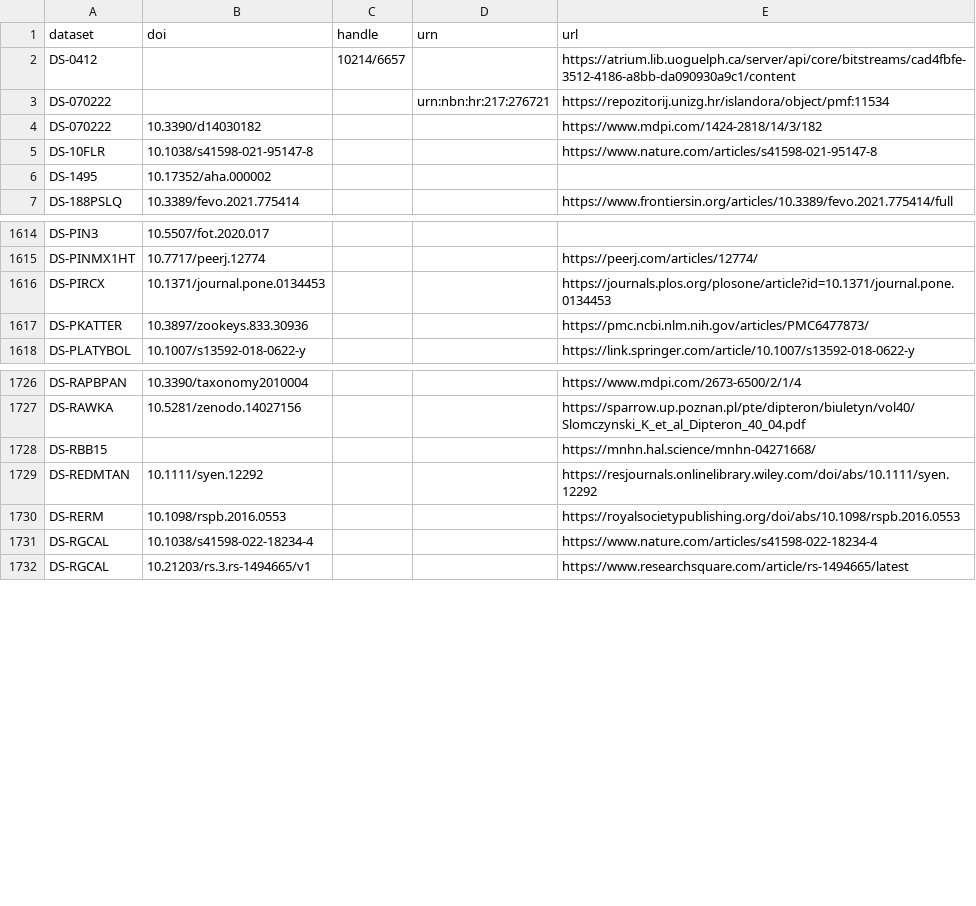
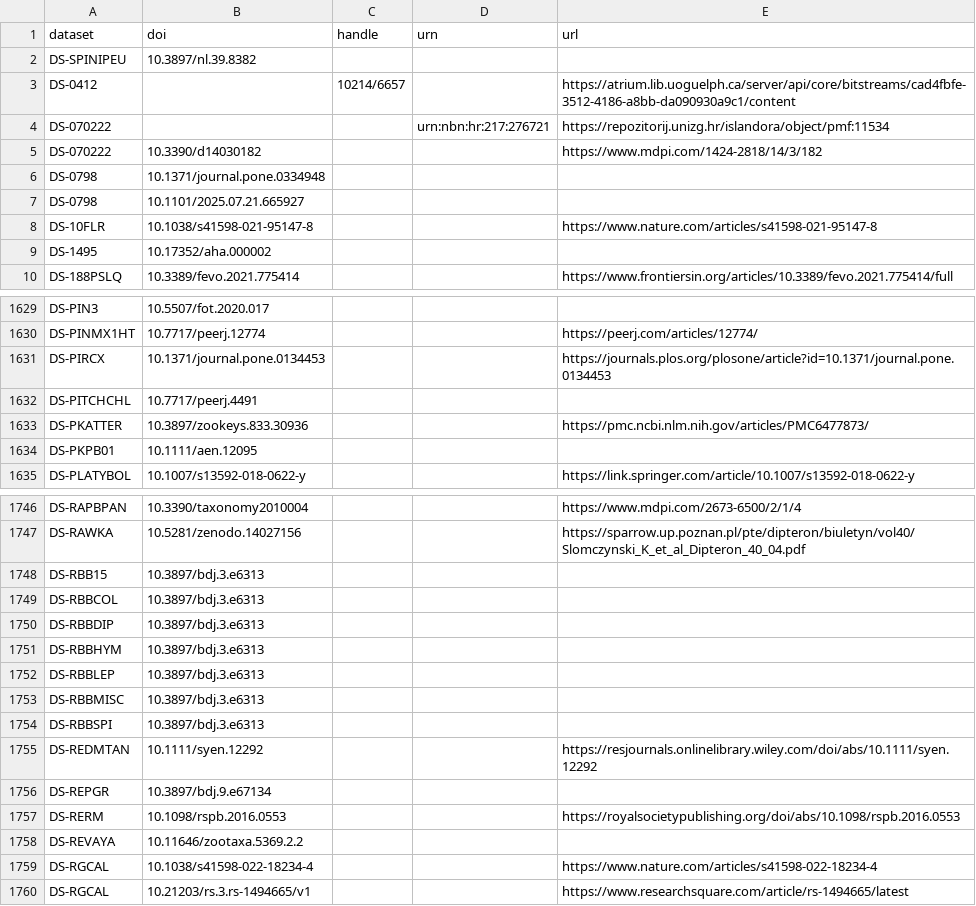
Before and after one commit to rdmpage/bold-dataset-citations, a CSV file: results/citations.csv, drawn as a sheet; only a part is shown, gaps mark what is left out; the diff covers the shown part only.

Commit message:
More citations added

```diff
--- a/results/citations.csv
+++ b/results/citations.csv
@@ -1,2 +1,3 @@
 dataset,doi,handle,urn,url
+ DS-SPINIPEU,10.3897/nl.39.8382,,,
 DS-0412,,10214/6657,,https://atrium.lib.uoguelph.ca/server/api/core/bitstreams/cad4fbfe-3512-4186-a8bb-da090930a9c1/content
@@ -4,2 +5,4 @@ DS-070222,,,urn:nbn:hr:217:276721,https://repozitorij.unizg.hr/islandora/object/
 DS-070222,10.3390/d14030182,,,https://www.mdpi.com/1424-2818/14/3/182
+DS-0798,10.1371/journal.pone.0334948,,,
+DS-0798,10.1101/2025.07.21.665927,,,
 DS-10FLR,10.1038/s41598-021-95147-8,,,https://www.nature.com/articles/s41598-021-95147-8
@@ -1616,3 +1631,5 @@ DS-PINMX1HT,10.7717/peerj.12774,,,https://peerj.com/articles/12774/
 DS-PIRCX,10.1371/journal.pone.0134453,,,https://journals.plos.org/plosone/article?id=10.1371/journal.pone.0134453
+DS-PITCHCHL,10.7717/peerj.4491,,,
 DS-PKATTER,10.3897/zookeys.833.30936,,,https://pmc.ncbi.nlm.nih.gov/articles/PMC6477873/
+DS-PKPB01,10.1111/aen.12095,,,
 DS-PLATYBOL,10.1007/s13592-018-0622-y,,,https://link.springer.com/article/10.1007/s13592-018-0622-y
@@ -1727,5 +1747,13 @@ DS-RAPBPAN,10.3390/taxonomy2010004,,,https://www.mdpi.com/2673-6500/2/1/4
 DS-RAWKA,10.5281/zenodo.14027156,,,https://sparrow.up.poznan.pl/pte/dipteron/biuletyn/vol40/Slomczynski_K_et_al_Dipteron_40_04.pdf
-DS-RBB15,,,,https://mnhn.hal.science/mnhn-04271668/
+DS-RBB15,10.3897/bdj.3.e6313,,,
+DS-RBBCOL,10.3897/bdj.3.e6313,,,
+DS-RBBDIP,10.3897/bdj.3.e6313,,,
+DS-RBBHYM,10.3897/bdj.3.e6313,,,
+DS-RBBLEP,10.3897/bdj.3.e6313,,,
+DS-RBBMISC,10.3897/bdj.3.e6313,,,
+DS-RBBSPI,10.3897/bdj.3.e6313,,,
 DS-REDMTAN,10.1111/syen.12292,,,https://resjournals.onlinelibrary.wiley.com/doi/abs/10.1111/syen.12292
+DS-REPGR,10.3897/bdj.9.e67134,,,
 DS-RERM,10.1098/rspb.2016.0553,,,https://royalsocietypublishing.org/doi/abs/10.1098/rspb.2016.0553
+DS-REVAYA,10.11646/zootaxa.5369.2.2,,,
 DS-RGCAL,10.1038/s41598-022-18234-4,,,https://www.nature.com/articles/s41598-022-18234-4
```
Also changed, not shown: 20 added rows and 1 edited cell elsewhere in this file, 3 other files.
